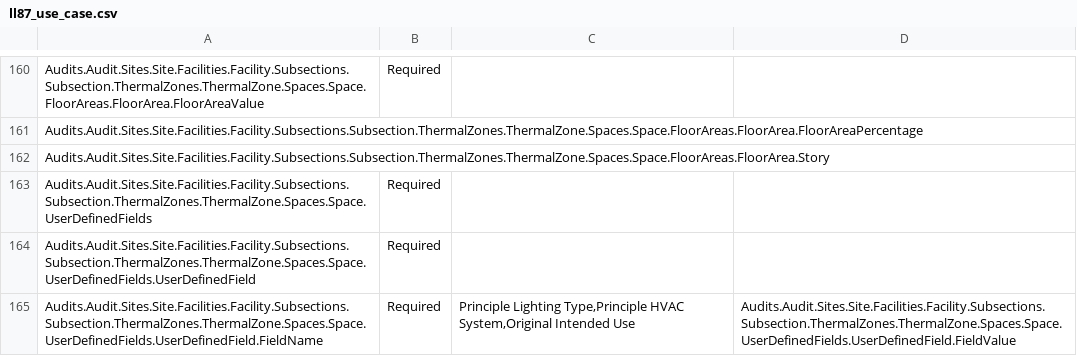
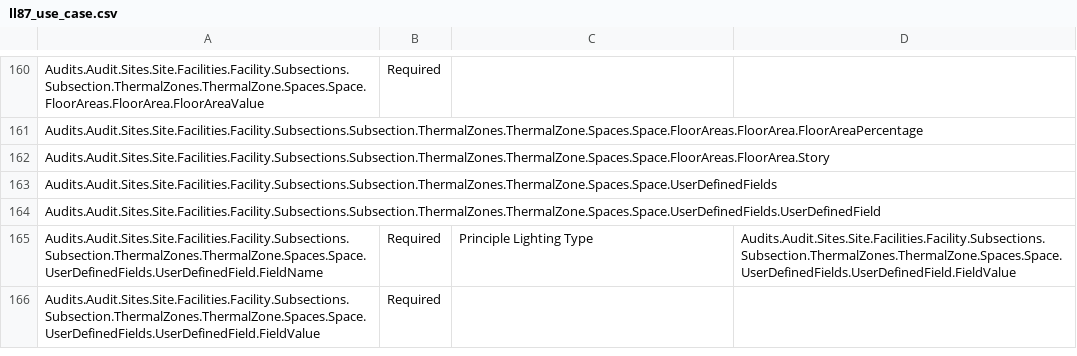
Before and after one commit to BuildingSync/BuildingSync-website, a CSV file: bsyncviewer/lib/use_cases/ll87_use_case.csv, drawn as a sheet; only a part is shown, gaps mark what is left out; the diff covers the shown part only.

```diff
--- a/bsyncviewer/lib/use_cases/ll87_use_case.csv
+++ b/bsyncviewer/lib/use_cases/ll87_use_case.csv
@@ -162,4 +162,5 @@ Audits.Audit.Sites.Site.Facilities.Facility.Subsections.Subsection.ThermalZones.
 Audits.Audit.Sites.Site.Facilities.Facility.Subsections.Subsection.ThermalZones.ThermalZone.Spaces.Space.FloorAreas.FloorArea.Story,,,
-Audits.Audit.Sites.Site.Facilities.Facility.Subsections.Subsection.ThermalZones.ThermalZone.Spaces.Space.UserDefinedFields,Required,,
-Audits.Audit.Sites.Site.Facilities.Facility.Subsections.Subsection.ThermalZones.ThermalZone.Spaces.Space.UserDefinedFields.UserDefinedField,Required,,
-Audits.Audit.Sites.Site.Facilities.Facility.Subsections.Subsection.ThermalZones.ThermalZone.Spaces.Space.UserDefinedFields.UserDefinedField.FieldName,Required,"Principle Lighting Type,Principle HVAC System,Original Intended Use",Audits.Audit.Sites.Site.Facilities.Facility.Subsections.Subsection.ThermalZones.ThermalZone.Spaces.Space.UserDefinedFields.UserDefinedField.FieldValue
+Audits.Audit.Sites.Site.Facilities.Facility.Subsections.Subsection.ThermalZones.ThermalZone.Spaces.Space.UserDefinedFields,,,
+Audits.Audit.Sites.Site.Facilities.Facility.Subsections.Subsection.ThermalZones.ThermalZone.Spaces.Space.UserDefinedFields.UserDefinedField,,,
+Audits.Audit.Sites.Site.Facilities.Facility.Subsections.Subsection.ThermalZones.ThermalZone.Spaces.Space.UserDefinedFields.UserDefinedField.FieldName,Required,Principle Lighting Type,Audits.Audit.Sites.Site.Facilities.Facility.Subsections.Subsection.ThermalZones.ThermalZone.Spaces.Space.UserDefinedFields.UserDefinedField.FieldValue
+Audits.Audit.Sites.Site.Facilities.Facility.Subsections.Subsection.ThermalZones.ThermalZone.Spaces.Space.UserDefinedFields.UserDefinedField.FieldValue,Required,,
```
Also changed, not shown: 27 added rows and 67 edited cells elsewhere in this file, 4 other files.
